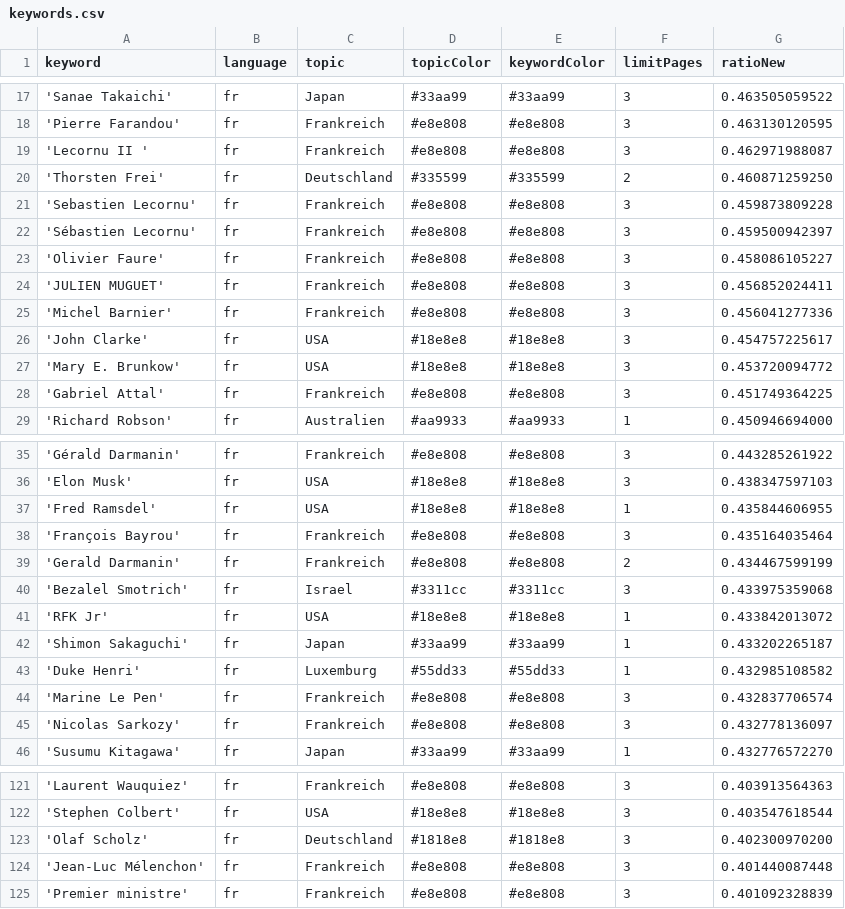
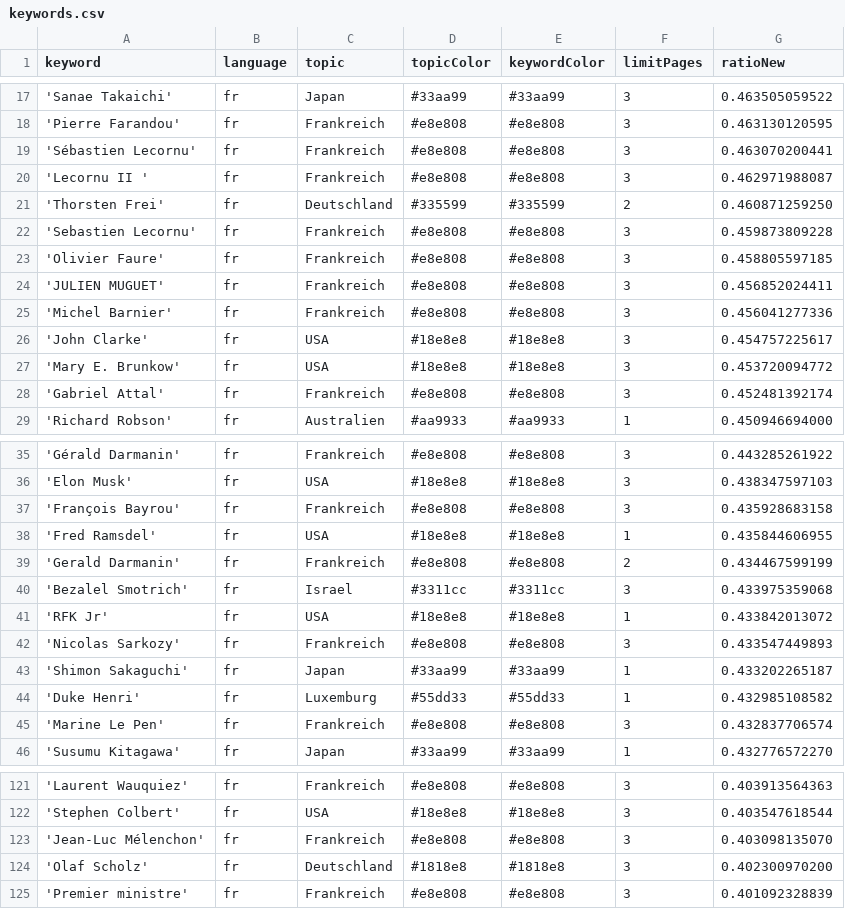
Before and after one commit to pg-ufr-news/gensChuchoter, a CSV file: keywords.csv, drawn as a sheet; only a part is shown, gaps mark what is left out; the diff covers the shown part only.

```diff
--- a/keywords.csv
+++ b/keywords.csv
@@ -18,2 +18,3 @@ keyword,language,topic,topicColor,keywordColor,limitPages,ratioNew
 'Pierre Farandou',fr,Frankreich,#e8e808,#e8e808,3,0.463130120595
+'Sébastien Lecornu',fr,Frankreich,#e8e808,#e8e808,3,0.463070200441
 'Lecornu II ',fr,Frankreich,#e8e808,#e8e808,3,0.462971988087
@@ -21,4 +22,3 @@ keyword,language,topic,topicColor,keywordColor,limitPages,ratioNew
 'Sebastien Lecornu',fr,Frankreich,#e8e808,#e8e808,3,0.459873809228
-'Sébastien Lecornu',fr,Frankreich,#e8e808,#e8e808,3,0.459500942397
-'Olivier Faure',fr,Frankreich,#e8e808,#e8e808,3,0.458086105227
+'Olivier Faure',fr,Frankreich,#e8e808,#e8e808,3,0.458805597185
 'JULIEN MUGUET',fr,Frankreich,#e8e808,#e8e808,3,0.456852024411
@@ -27,3 +27,3 @@ keyword,language,topic,topicColor,keywordColor,limitPages,ratioNew
 'Mary E. Brunkow',fr,USA,#18e8e8,#18e8e8,3,0.453720094772
-'Gabriel Attal',fr,Frankreich,#e8e808,#e8e808,3,0.451749364225
+'Gabriel Attal',fr,Frankreich,#e8e808,#e8e808,3,0.452481392174
 'Richard Robson',fr,Australien,#aa9933,#aa9933,1,0.450946694000
@@ -36,4 +36,4 @@ keyword,language,topic,topicColor,keywordColor,limitPages,ratioNew
 'Elon Musk',fr,USA,#18e8e8,#18e8e8,3,0.438347597103
+'François Bayrou',fr,Frankreich,#e8e808,#e8e808,3,0.435928683158
 'Fred Ramsdel',fr,USA,#18e8e8,#18e8e8,1,0.435844606955
-'François Bayrou',fr,Frankreich,#e8e808,#e8e808,3,0.435164035464
 'Gerald Darmanin',fr,Frankreich,#e8e808,#e8e808,2,0.434467599199
@@ -41,2 +41,3 @@ keyword,language,topic,topicColor,keywordColor,limitPages,ratioNew
 'RFK Jr',fr,USA,#18e8e8,#18e8e8,1,0.433842013072
+'Nicolas Sarkozy',fr,Frankreich,#e8e808,#e8e808,3,0.433547449893
 'Shimon Sakaguchi',fr,Japan,#33aa99,#33aa99,1,0.433202265187
@@ -44,3 +45,2 @@ keyword,language,topic,topicColor,keywordColor,limitPages,ratioNew
 'Marine Le Pen',fr,Frankreich,#e8e808,#e8e808,3,0.432837706574
-'Nicolas Sarkozy',fr,Frankreich,#e8e808,#e8e808,3,0.432778136097
 'Susumu Kitagawa',fr,Japan,#33aa99,#33aa99,1,0.432776572270
@@ -122,4 +122,4 @@ keyword,language,topic,topicColor,keywordColor,limitPages,ratioNew
 'Stephen Colbert',fr,USA,#18e8e8,#18e8e8,3,0.403547618544
+'Jean-Luc Mélenchon',fr,Frankreich,#e8e808,#e8e808,3,0.403098135070
 'Olaf Scholz',fr,Deutschland,#1818e8,#1818e8,3,0.402300970200
-'Jean-Luc Mélenchon',fr,Frankreich,#e8e808,#e8e808,3,0.401440087448
 'Premier ministre',fr,Frankreich,#e8e808,#e8e808,3,0.401092328839
```
Also changed, not shown: 2 added rows, 2 removed rows, 12 moved rows and 2 edited cells elsewhere in this file, csv/news_2025_11.csv, 1 other file.
